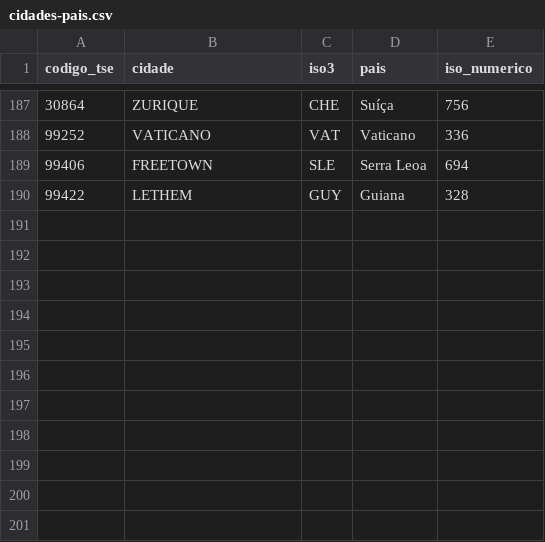
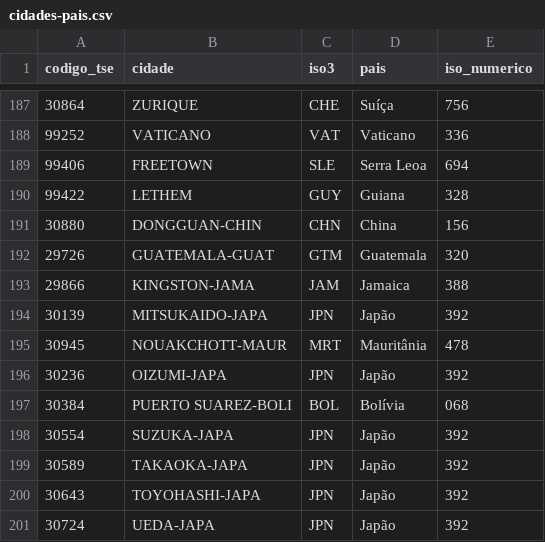
Before and after one commit to matheus-sigoli/Sigoli-TSE, a CSV file: data/exterior/cidades-pais.csv, drawn as a sheet; only a part is shown, gaps mark what is left out.

```diff
--- a/data/exterior/cidades-pais.csv
+++ b/data/exterior/cidades-pais.csv
@@ -190 +190,12 @@ codigo_tse;cidade;iso3;pais;iso_numerico
 99422;LETHEM;GUY;Guiana;328
+30880;DONGGUAN-CHIN;CHN;China;156
+29726;GUATEMALA-GUAT;GTM;Guatemala;320
+29866;KINGSTON-JAMA;JAM;Jamaica;388
+30139;MITSUKAIDO-JAPA;JPN;Japão;392
+30945;NOUAKCHOTT-MAUR;MRT;Mauritânia;478
+30236;OIZUMI-JAPA;JPN;Japão;392
+30384;PUERTO SUAREZ-BOLI;BOL;Bolívia;068
+30554;SUZUKA-JAPA;JPN;Japão;392
+30589;TAKAOKA-JAPA;JPN;Japão;392
+30643;TOYOHASHI-JAPA;JPN;Japão;392
+30724;UEDA-JAPA;JPN;Japão;392
```
Also changed, not shown: 3 other files.
